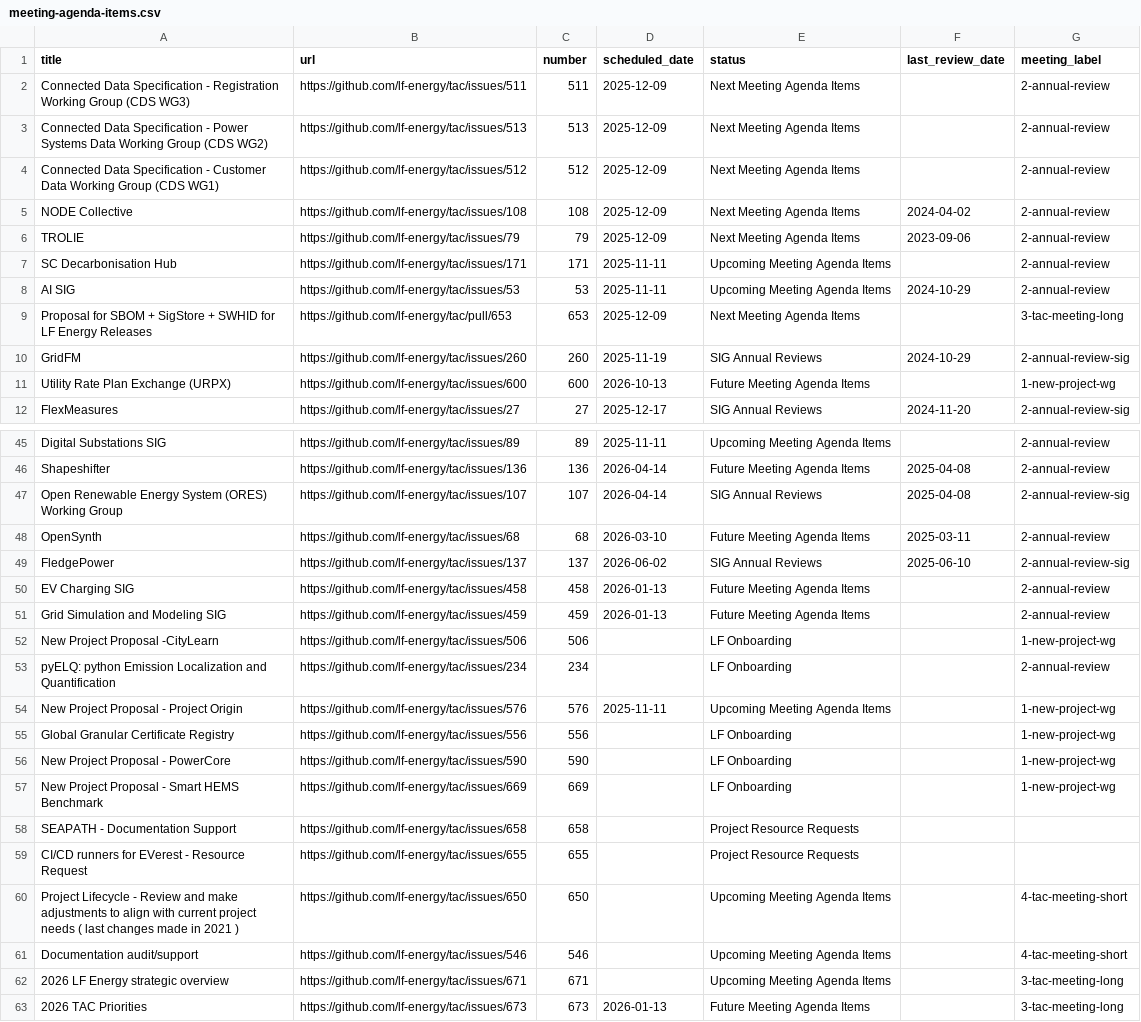
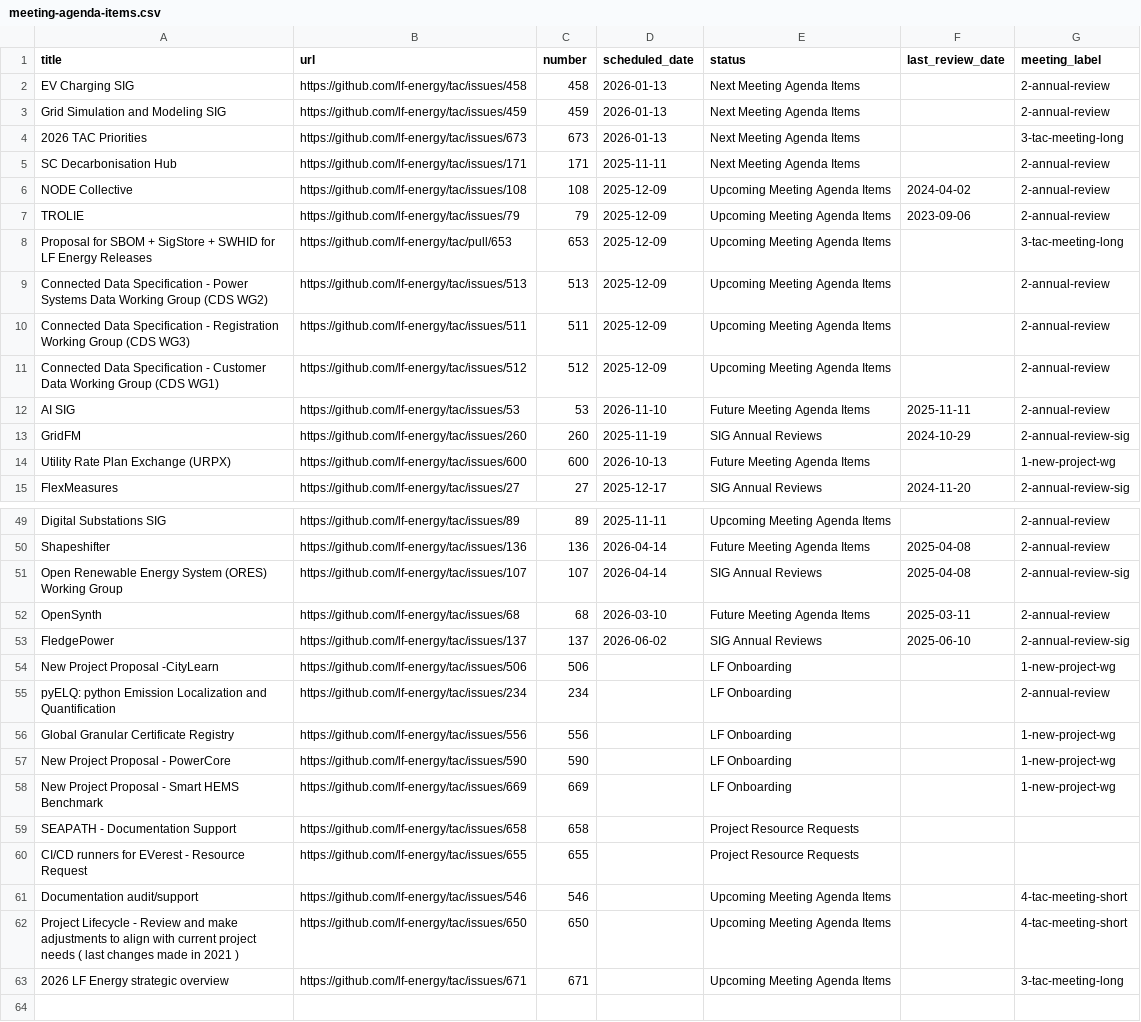
Before and after one commit to lf-energy/tac, a CSV file: _data/meeting-agenda-items.csv, drawn as a sheet; only a part is shown, gaps mark what is left out; the diff covers the shown part only.

Commit message:
Update Data Sources from LFX 2025-11-11 (#678)

```diff
--- a/_data/meeting-agenda-items.csv
+++ b/_data/meeting-agenda-items.csv
@@ -1,10 +1,13 @@
 title,url,number,scheduled_date,status,last_review_date,meeting_label
-Connected Data Specification - Registration Working Group (CDS WG3),https://github.com/lf-energy/tac/issues/511,511,2025-12-09,Next Meeting Agenda Items,,2-annual-review
-Connected Data Specification - Power Systems Data Working Group (CDS WG2),https://github.com/lf-energy/tac/issues/513,513,2025-12-09,Next Meeting Agenda Items,,2-annual-review
-Connected Data Specification - Customer Data Working Group (CDS WG1),https://github.com/lf-energy/tac/issues/512,512,2025-12-09,Next Meeting Agenda Items,,2-annual-review
-NODE Collective,https://github.com/lf-energy/tac/issues/108,108,2025-12-09,Next Meeting Agenda Items,2024-04-02,2-annual-review
-TROLIE,https://github.com/lf-energy/tac/issues/79,79,2025-12-09,Next Meeting Agenda Items,2023-09-06,2-annual-review
-SC Decarbonisation Hub,https://github.com/lf-energy/tac/issues/171,171,2025-11-11,Upcoming Meeting Agenda Items,,2-annual-review
-AI SIG,https://github.com/lf-energy/tac/issues/53,53,2025-11-11,Upcoming Meeting Agenda Items,2024-10-29,2-annual-review
-Proposal for SBOM + SigStore + SWHID for LF Energy Releases,https://github.com/lf-energy/tac/pull/653,653,2025-12-09,Next Meeting Agenda Items,,3-tac-meeting-long
+EV Charging SIG,https://github.com/lf-energy/tac/issues/458,458,2026-01-13,Next Meeting Agenda Items,,2-annual-review
+Grid Simulation and Modeling SIG,https://github.com/lf-energy/tac/issues/459,459,2026-01-13,Next Meeting Agenda Items,,2-annual-review
+2026 TAC Priorities,https://github.com/lf-energy/tac/issues/673,673,2026-01-13,Next Meeting Agenda Items,,3-tac-meeting-long
+SC Decarbonisation Hub,https://github.com/lf-energy/tac/issues/171,171,2025-11-11,Next Meeting Agenda Items,,2-annual-review
+NODE Collective,https://github.com/lf-energy/tac/issues/108,108,2025-12-09,Upcoming Meeting Agenda Items,2024-04-02,2-annual-review
+TROLIE,https://github.com/lf-energy/tac/issues/79,79,2025-12-09,Upcoming Meeting Agenda Items,2023-09-06,2-annual-review
+Proposal for SBOM + SigStore + SWHID for LF Energy Releases,https://github.com/lf-energy/tac/pull/653,653,2025-12-09,Upcoming Meeting Agenda Items,,3-tac-meeting-long
+Connected Data Specification - Power Systems Data Working Group (CDS WG2),https://github.com/lf-energy/tac/issues/513,513,2025-12-09,Upcoming Meeting Agenda Items,,2-annual-review
+Connected Data Specification - Registration Working Group (CDS WG3),https://github.com/lf-energy/tac/issues/511,511,2025-12-09,Upcoming Meeting Agenda Items,,2-annual-review
+Connected Data Specification - Customer Data Working Group (CDS WG1),https://github.com/lf-energy/tac/issues/512,512,2025-12-09,Upcoming Meeting Agenda Items,,2-annual-review
+AI SIG,https://github.com/lf-energy/tac/issues/53,53,2026-11-10,Future Meeting Agenda Items,2025-11-11,2-annual-review
 GridFM,https://github.com/lf-energy/tac/issues/260,260,2025-11-19,SIG Annual Reviews,2024-10-29,2-annual-review-sig
@@ -49,7 +53,4 @@ OpenSynth,https://github.com/lf-energy/tac/issues/68,68,2026-03-10,Future Meetin
 FledgePower,https://github.com/lf-energy/tac/issues/137,137,2026-06-02,SIG Annual Reviews,2025-06-10,2-annual-review-sig
-EV Charging SIG,https://github.com/lf-energy/tac/issues/458,458,2026-01-13,Future Meeting Agenda Items,,2-annual-review
-Grid Simulation and Modeling SIG,https://github.com/lf-energy/tac/issues/459,459,2026-01-13,Future Meeting Agenda Items,,2-annual-review
 New Project Proposal -CityLearn,https://github.com/lf-energy/tac/issues/506,506,,LF Onboarding,,1-new-project-wg
 pyELQ: python Emission Localization and Quantification,https://github.com/lf-energy/tac/issues/234,234,,LF Onboarding,,2-annual-review
-New Project Proposal - Project Origin,https://github.com/lf-energy/tac/issues/576,576,2025-11-11,Upcoming Meeting Agenda Items,,1-new-project-wg
 Global Granular Certificate Registry,https://github.com/lf-energy/tac/issues/556,556,,LF Onboarding,,1-new-project-wg
@@ -59,5 +60,4 @@ SEAPATH - Documentation Support,https://github.com/lf-energy/tac/issues/658,658,
 CI/CD runners for EVerest - Resource Request,https://github.com/lf-energy/tac/issues/655,655,,Project Resource Requests,,
+Documentation audit/support,https://github.com/lf-energy/tac/issues/546,546,,Upcoming Meeting Agenda Items,,4-tac-meeting-short
 Project Lifecycle - Review and make adjustments to align with current project needs ( last changes made in 2021 ),https://github.com/lf-energy/tac/issues/650,650,,Upcoming Meeting Agenda Items,,4-tac-meeting-short
-Documentation audit/support,https://github.com/lf-energy/tac/issues/546,546,,Upcoming Meeting Agenda Items,,4-tac-meeting-short
 2026 LF Energy strategic overview,https://github.com/lf-energy/tac/issues/671,671,,Upcoming Meeting Agenda Items,,3-tac-meeting-long
-2026 TAC Priorities,https://github.com/lf-energy/tac/issues/673,673,2026-01-13,Future Meeting Agenda Items,,3-tac-meeting-long
```
Also changed, not shown: 1 added row elsewhere in this file, _data/projects.csv.
